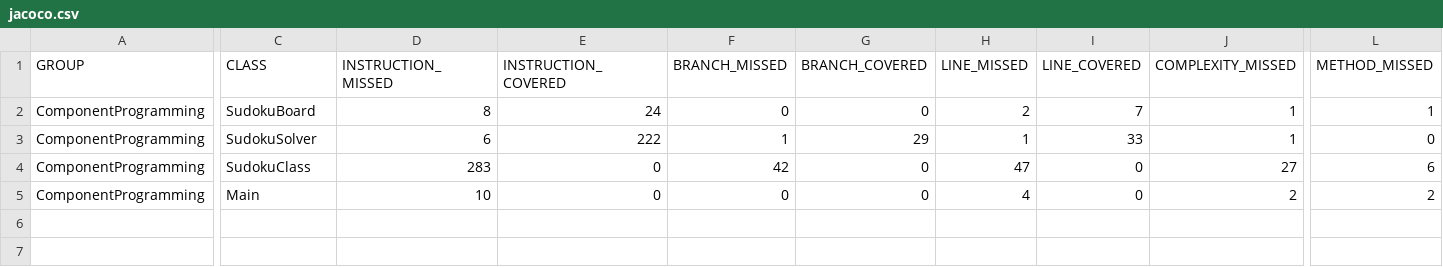
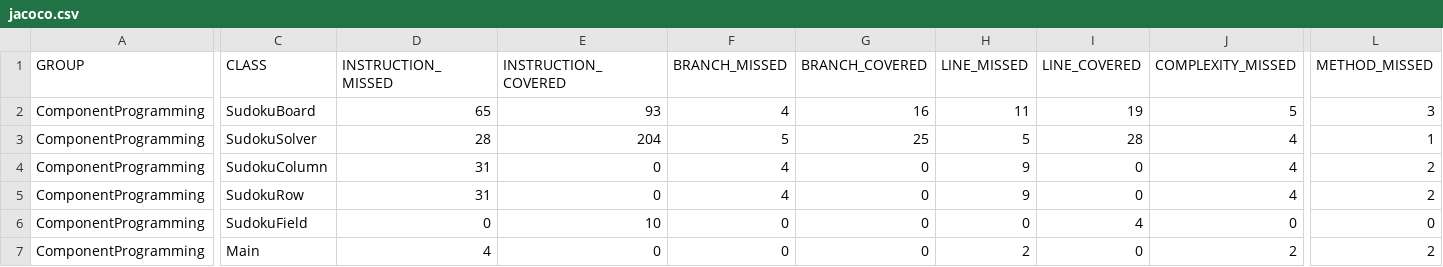
Before and after one commit to Clepto-Kornik/SudokuGame, a CSV file: untitled/target/site/jacoco/jacoco.csv, drawn as a sheet; only a part is shown, gaps mark what is left out; addresses are those after the commit; rows hold the shown columns only; the diff covers the shown part only; the diff names each change by its address in the sheet, - before the commit and + after, or states it on an @@ line.

Commit message:
Start of task3
Row, column classes are added. SudokuBoard works with SudokuFIelds now.

```diff
--- a/untitled/target/site/jacoco/jacoco.csv
+++ b/untitled/target/site/jacoco/jacoco.csv
-D2 (INSTRUCTION_MISSED): 8
+D2 (INSTRUCTION_MISSED): 65
-E2 (INSTRUCTION_COVERED): 24
+E2 (INSTRUCTION_COVERED): 93
-F2 (BRANCH_MISSED): 0
+F2 (BRANCH_MISSED): 4
-G2 (BRANCH_COVERED): 0
+G2 (BRANCH_COVERED): 16
-H2 (LINE_MISSED): 2
+H2 (LINE_MISSED): 11
-I2 (LINE_COVERED): 7
+I2 (LINE_COVERED): 19
-J2 (COMPLEXITY_MISSED): 1
+J2 (COMPLEXITY_MISSED): 5
-L2 (METHOD_MISSED): 1
+L2 (METHOD_MISSED): 3
-D3 (INSTRUCTION_MISSED): 6
+D3 (INSTRUCTION_MISSED): 28
-E3 (INSTRUCTION_COVERED): 222
+E3 (INSTRUCTION_COVERED): 204
-F3 (BRANCH_MISSED): 1
+F3 (BRANCH_MISSED): 5
-G3 (BRANCH_COVERED): 29
+G3 (BRANCH_COVERED): 25
-H3 (LINE_MISSED): 1
+H3 (LINE_MISSED): 5
-I3 (LINE_COVERED): 33
+I3 (LINE_COVERED): 28
-J3 (COMPLEXITY_MISSED): 1
+J3 (COMPLEXITY_MISSED): 4
-L3 (METHOD_MISSED): 0
+L3 (METHOD_MISSED): 1
-C4 (CLASS): SudokuClass
+C4 (CLASS): SudokuColumn
-D4 (INSTRUCTION_MISSED): 283
+D4 (INSTRUCTION_MISSED): 31
-F4 (BRANCH_MISSED): 42
+F4 (BRANCH_MISSED): 4
-H4 (LINE_MISSED): 47
+H4 (LINE_MISSED): 9
-J4 (COMPLEXITY_MISSED): 27
+J4 (COMPLEXITY_MISSED): 4
-L4 (METHOD_MISSED): 6
+L4 (METHOD_MISSED): 2
+row 5: ComponentProgramming | SudokuRow | 31 | 0 | 4 | 0 | 9 | 0 | 4 | 2
+row 6: ComponentProgramming | SudokuField | 0 | 10 | 0 | 0 | 0 | 4 | 0 | 0
-D7 (INSTRUCTION_MISSED): 10
+D7 (INSTRUCTION_MISSED): 4
-H7 (LINE_MISSED): 4
+H7 (LINE_MISSED): 2
```
Also changed, not shown: 3 edited cells elsewhere in this file, 43 other files.
